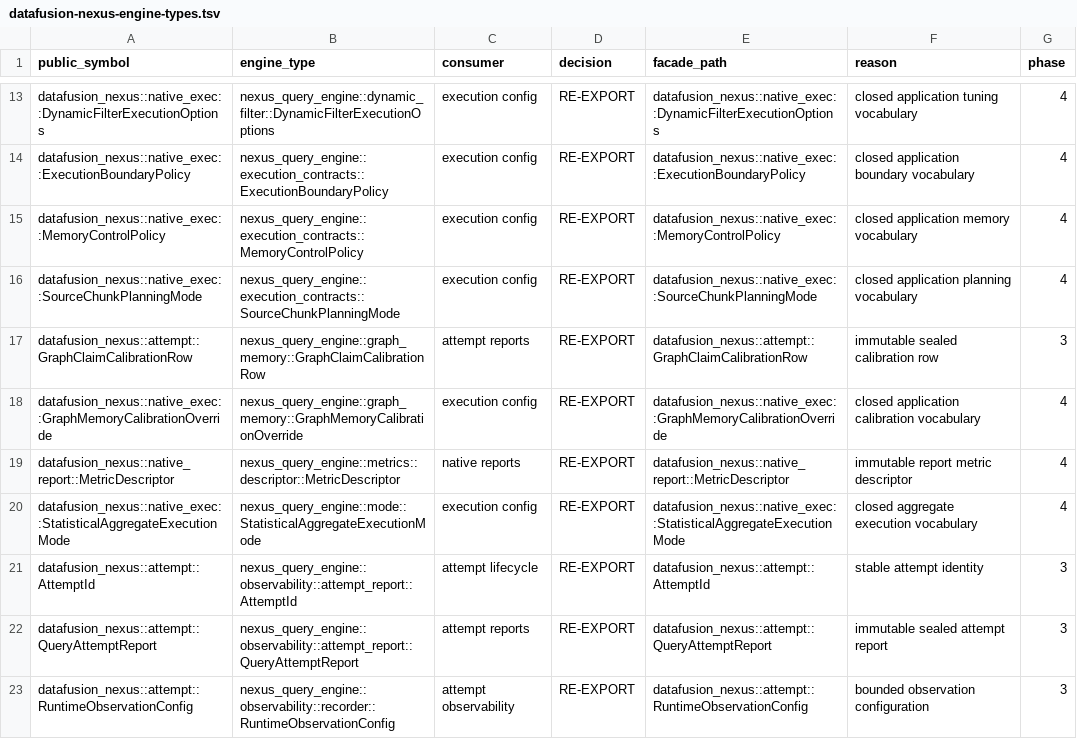
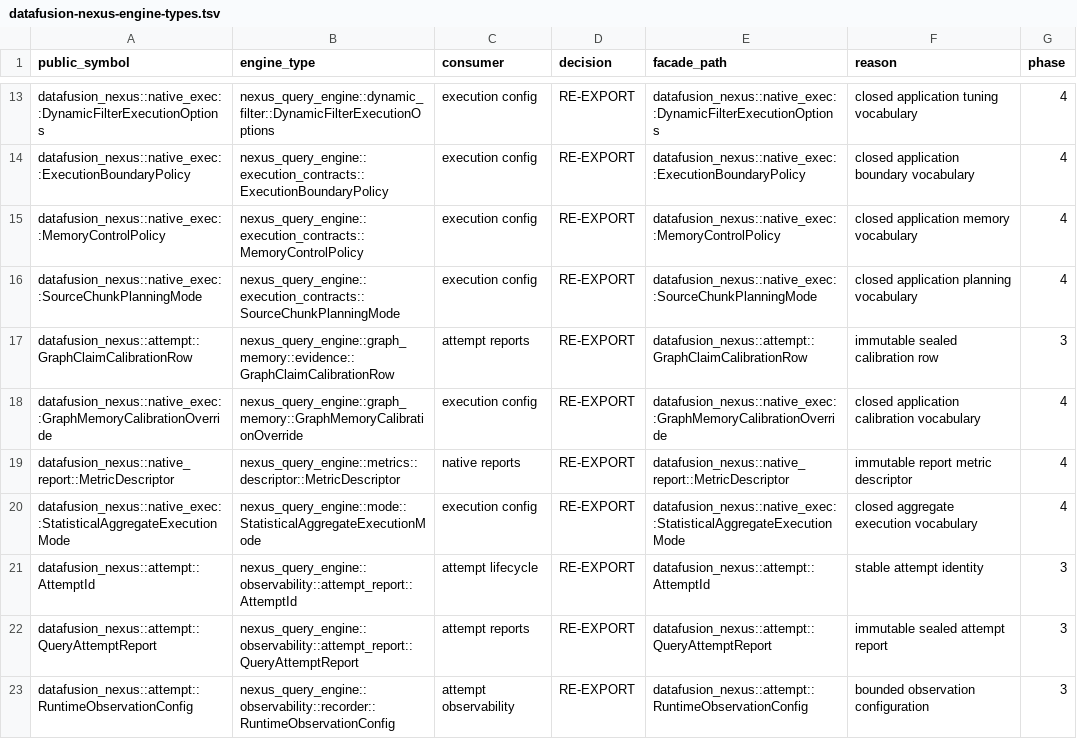
Before and after one commit to algeon-dev/algeon, a TSV file: .config/policies/public-api/datafusion-nexus-engine-types.tsv, drawn as a sheet; only a part is shown, gaps mark what is left out.

Commit message:
chore(api): reconcile public API snapshots

```diff
--- a/.config/policies/public-api/datafusion-nexus-engine-types.tsv
+++ b/.config/policies/public-api/datafusion-nexus-engine-types.tsv
@@ -16,3 +16,3 @@ datafusion_nexus::native_exec::MemoryControlPolicy	nexus_query_engine::execution
 datafusion_nexus::native_exec::SourceChunkPlanningMode	nexus_query_engine::execution_contracts::SourceChunkPlanningMode	execution config	RE-EXPORT	datafusion_nexus::native_exec::SourceChunkPlanningMode	closed application planning vocabulary	4
-datafusion_nexus::attempt::GraphClaimCalibrationRow	nexus_query_engine::graph_memory::GraphClaimCalibrationRow	attempt reports	RE-EXPORT	datafusion_nexus::attempt::GraphClaimCalibrationRow	immutable sealed calibration row	3
+datafusion_nexus::attempt::GraphClaimCalibrationRow	nexus_query_engine::graph_memory::evidence::GraphClaimCalibrationRow	attempt reports	RE-EXPORT	datafusion_nexus::attempt::GraphClaimCalibrationRow	immutable sealed calibration row	3
 datafusion_nexus::native_exec::GraphMemoryCalibrationOverride	nexus_query_engine::graph_memory::GraphMemoryCalibrationOverride	execution config	RE-EXPORT	datafusion_nexus::native_exec::GraphMemoryCalibrationOverride	closed application calibration vocabulary	4
```
Also changed, not shown: 5 other files.
